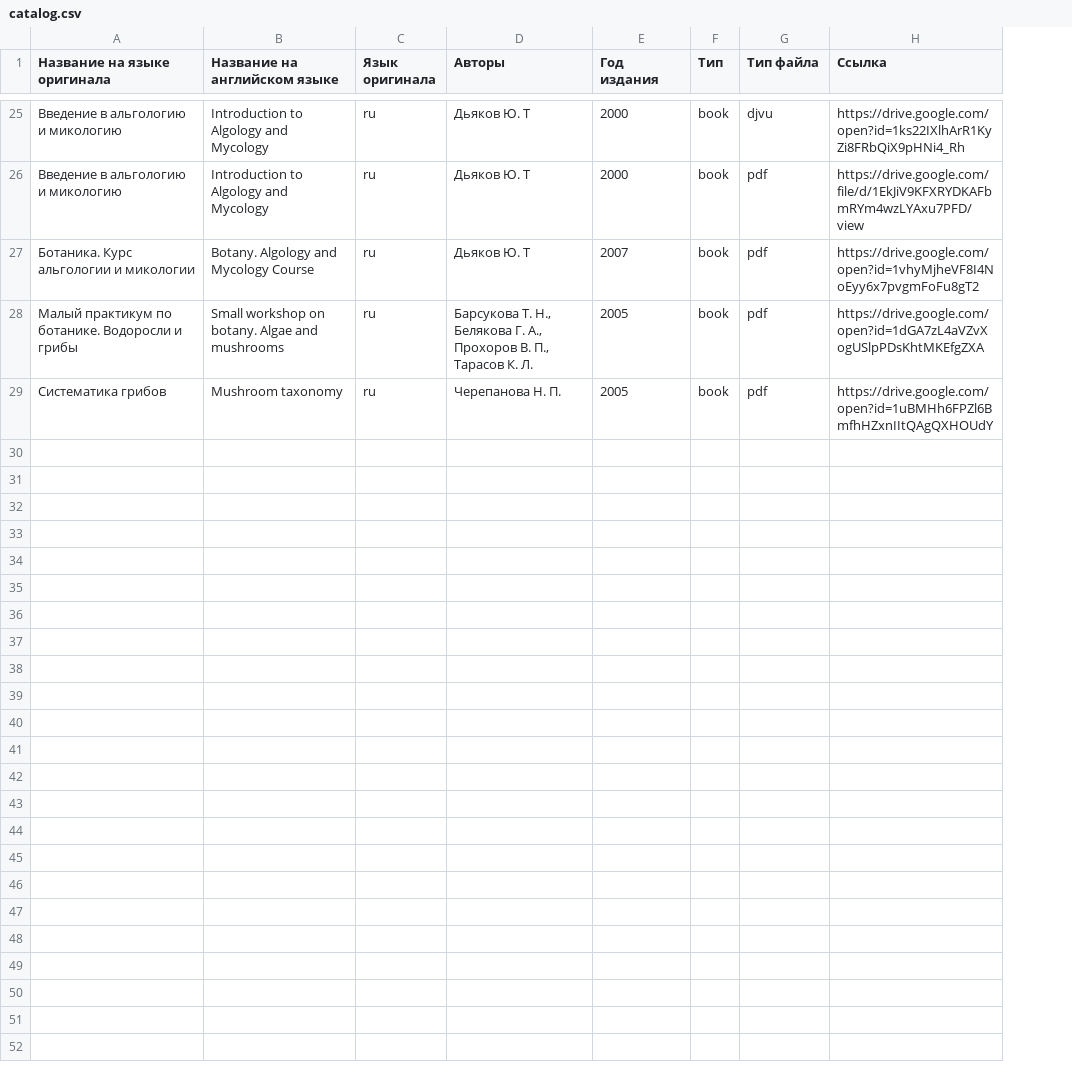
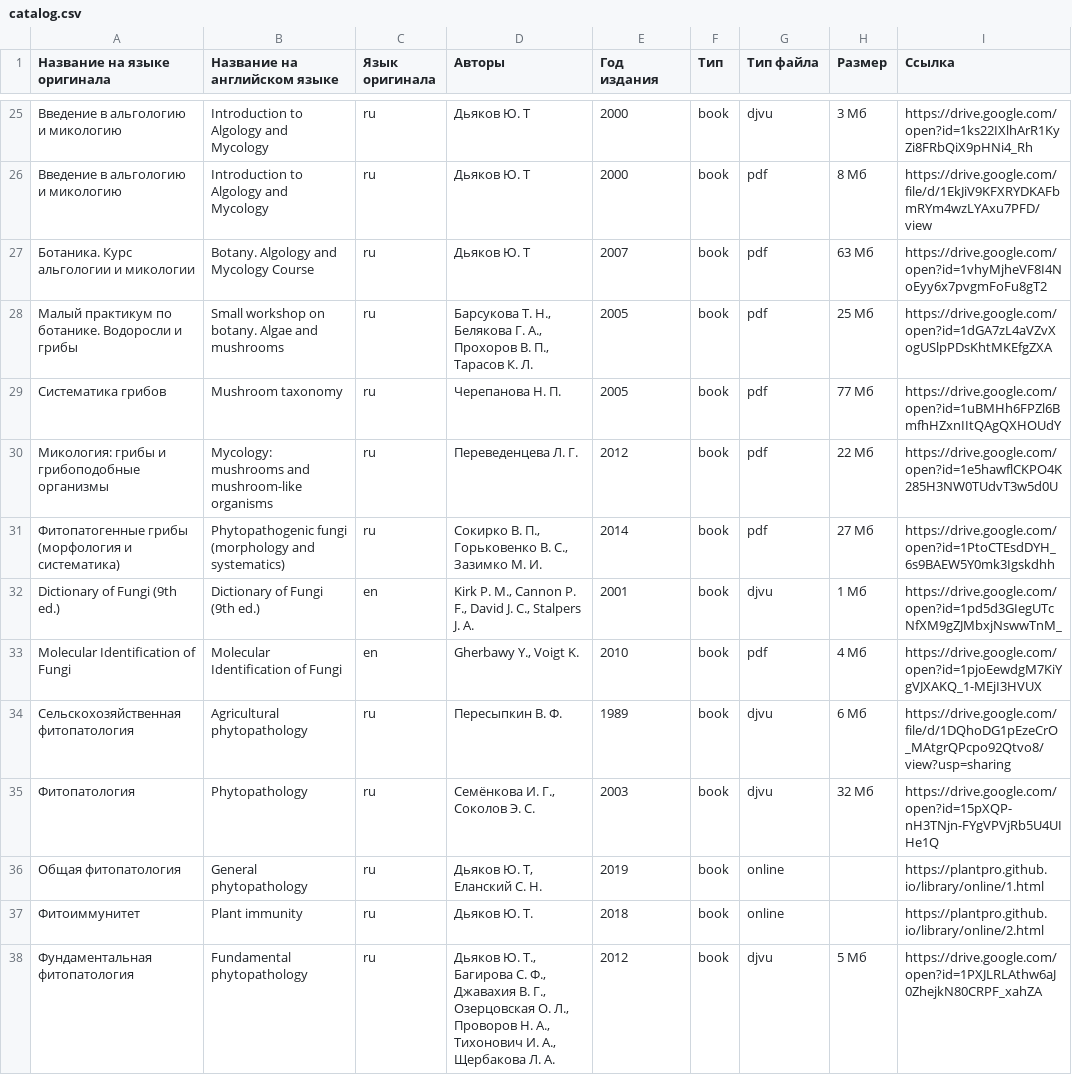
Before and after one commit to plantpro/plantpro.github.io, a CSV file: library/generator/catalog.csv, drawn as a sheet; only a part is shown, gaps mark what is left out; the diff covers the shown part only; the diff names each change by its address in the sheet, - before the commit and + after, or states it on an @@ line.

```diff
--- a/library/generator/catalog.csv
+++ b/library/generator/catalog.csv
+column H (Размер), rows 25-29: 3 Мб | 8 Мб | 63 Мб | 25 Мб | 77 Мб
+row 30: Микология: грибы и грибоподобные организмы | Mycology: mushrooms and mushroom-like organisms | ru | Переведенцева Л. Г. | 2012 | book | pdf | 22 Мб | https://drive.google.com/open?id=1e5hawflCKPO4K285H3NW0TUdvT3w5d0U
+row 31: Фитопатогенные грибы (морфология и систематика) | Phytopathogenic fungi (morphology and systematics) | ru | Сокирко В. П., Горьковенко В. С., Зазимко М. И. | 2014 | book | pdf | 27 Мб | https://drive.google.com/open?id=1PtoCTEsdDYH_6s9BAEW5Y0mk3Igskdhh
+row 32: Dictionary of Fungi (9th ed.) | Dictionary of Fungi (9th ed.) | en | Kirk P. M., Cannon P. F., David J. C., Stalpers J. A. | 2001 | book | djvu | 1 Мб | https://drive.google.com/open?id=1pd5d3GIegUTcNfXM9gZJMbxjNswwTnM_
+row 33: Molecular Identiﬁcation of Fungi | Molecular Identiﬁcation of Fungi | en | Gherbawy Y., Voigt K. | 2010 | book | pdf | 4 Мб | https://drive.google.com/open?id=1pjoEewdgM7KiYgVJXAKQ_1-MEjI3HVUX
+row 34: Сельскохозяйственная фитопатология | Agricultural phytopathology | ru | Пересыпкин В. Ф. | 1989 | book | djvu | 6 Мб | https://drive.google.com/file/d/1DQhoDG1pEzeCrO_MAtgrQPcpo92Qtvo8/view?usp=sharing
+row 35: Фитопатология | Phytopathology | ru | Семёнкова И. Г., Соколов Э. С. | 2003 | book | djvu | 32 Мб | https://drive.google.com/open?id=15pXQP-nH3TNjn-FYgVPVjRb5U4UIHe1Q
+row 36: Общая фитопатология | General phytopathology | ru | Дьяков Ю. Т, Еланский С. Н. | 2019 | book | online |  | https://plantpro.github.io/library/online/1.html
+row 37: Фитоиммунитет | Plant immunity | ru | Дьяков Ю. Т. | 2018 | book | online |  | https://plantpro.github.io/library/online/2.html
+row 38: Фундаментальная фитопатология | Fundamental phytopathology | ru | Дьяков Ю. Т., Багирова С. Ф., Джавахия В. Г., Озерцовская О. Л., Проворов Н. А., Тихонович И. А., Щербакова Л. А. | 2012 | book | djvu | 5 Мб | https://drive.google.com/open?id=1PXJLRLAthw6aJ0ZhejkN80CRPF_xahZA
```
Also changed, not shown: 9 added rows elsewhere in this file, 2 other files.
